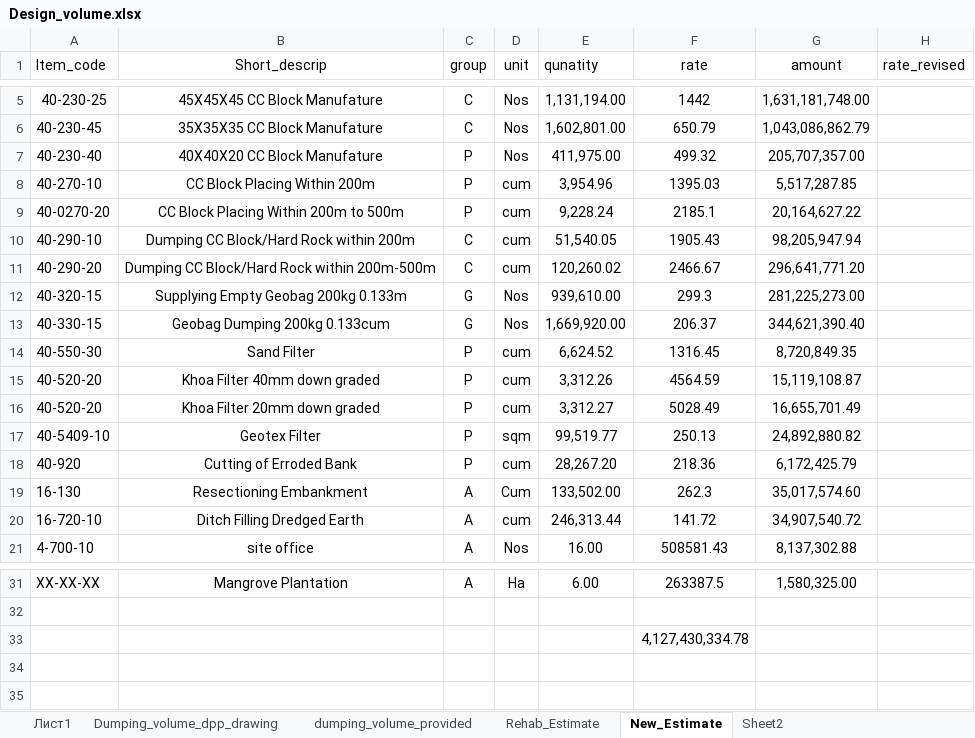
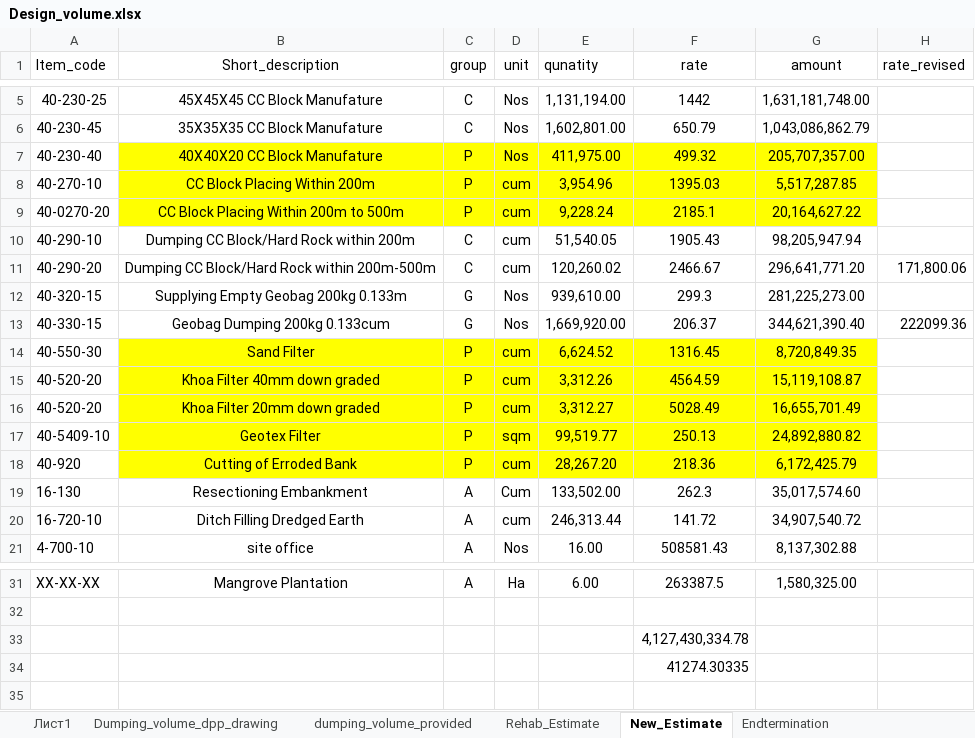
Before and after one commit to dc8r207/Designs_All, an Excel workbook: AE Zaid/Bagerhat/2022-23/Protective Work Design/Design_volume.xlsx, sheet New_Estimate, drawn as a sheet; only a part is shown, gaps mark what is left out; values as stored, in another font and other column widths than the file's, no borders; the diff names each change by its address in the sheet, - before the commit and + after, or states it on an @@ line.

```diff
--- a/AE Zaid/Bagerhat/2022-23/Protective Work Design/Design_volume.xlsx (sheet New_Estimate)
+++ b/AE Zaid/Bagerhat/2022-23/Protective Work Design/Design_volume.xlsx (sheet New_Estimate)
+sheet tab: Endtermination
-B1: Short_descrip
+B1: Short_description
-B7:G9 fill: none
+B7:G9 fill: #FFFF00
-H11 (rate_revised): (empty)
+H11 (rate_revised): 171,800.06
-H13 (rate_revised): (empty)
+H13 (rate_revised): 222099.36
-B14:G18 fill: none
+B14:G18 fill: #FFFF00
-F34 (rate): (empty)
+F34 (rate): 41274.30335
```
Also changed, not shown: sheet dumping_volume_provided, sheet Rehab_Estimate, sheet Back_calcualtion_protective_wor, other sheet tabs, AE Zaid/Bagerhat/2022-23/Protective Work Design/Design_volume_python_analysis.xlsx, AE Zaid/Bagerhat/2022-23/Protective Work Design/Fultola/Draft_Drawing/Fultola Input - Selected.xlsx, 10 other files.
